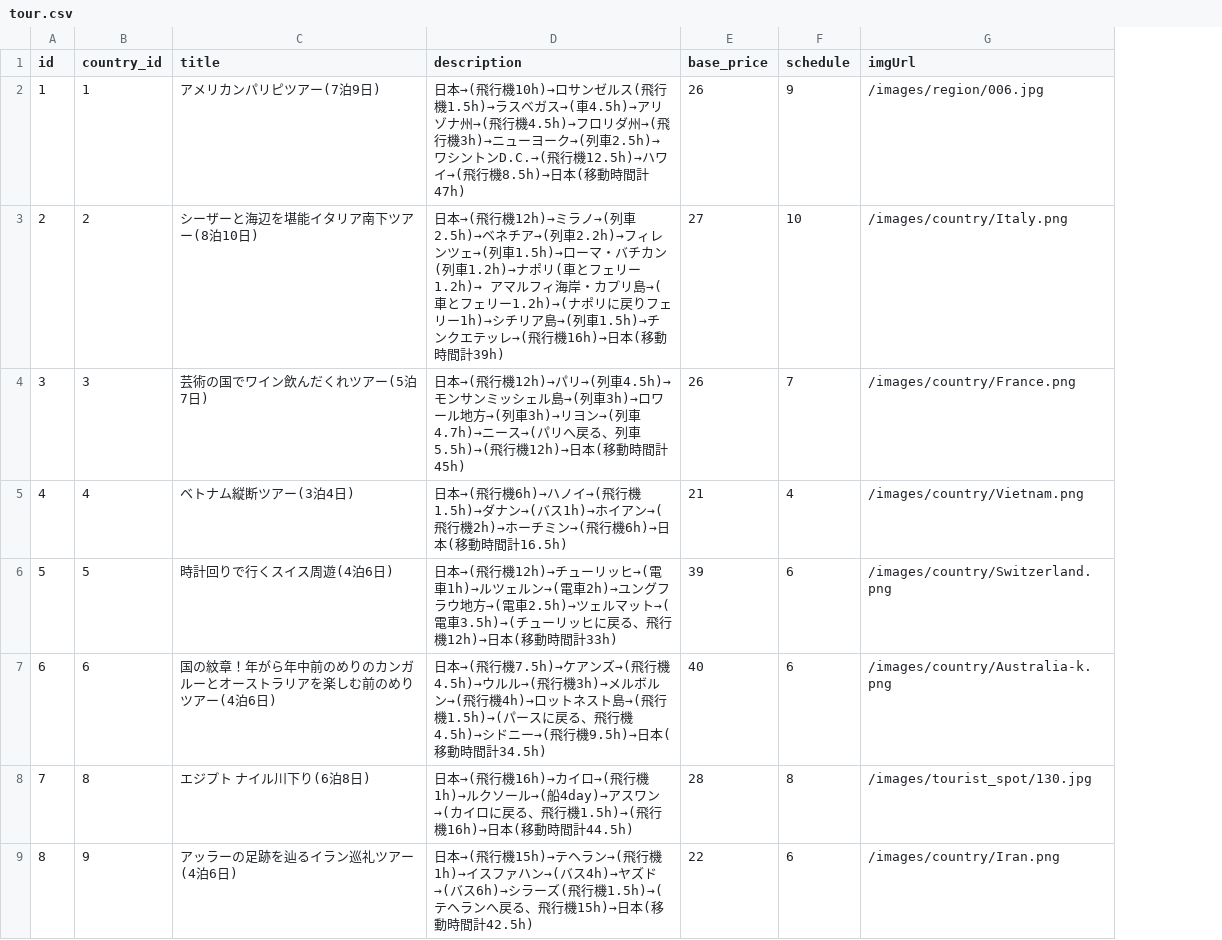
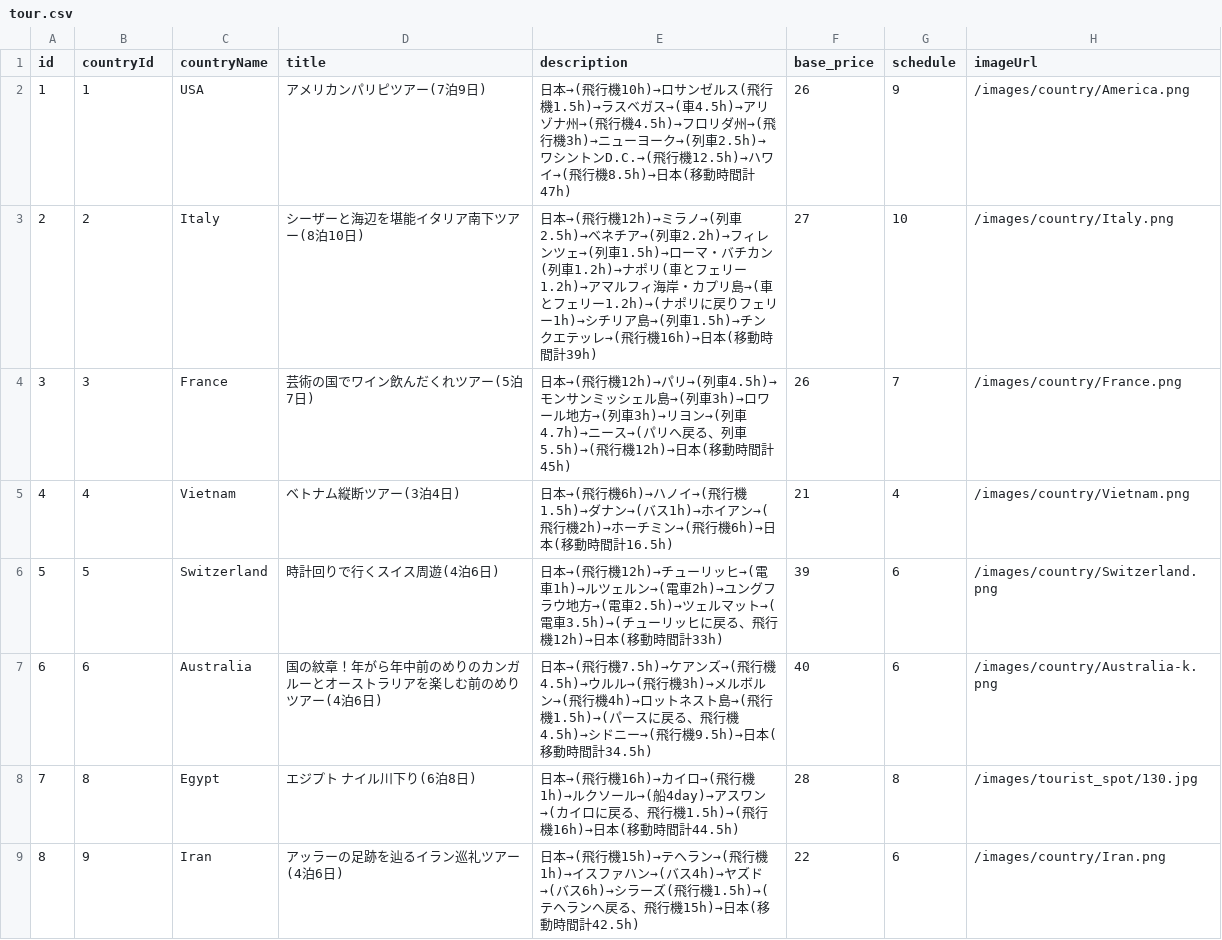
Before and after one commit to Okuno3210/Travel, a CSV file: src/main/resources/data/tour.csv, drawn as a sheet; only a part is shown; addresses are those after the commit; the diff names each change by its address in the sheet, - before the commit and + after, or states it on an @@ line.

```diff
--- a/src/main/resources/data/tour.csv
+++ b/src/main/resources/data/tour.csv
+column C (countryName), rows 2-9: USA | Italy | France | Vietnam | Switzerland | Australia | Egypt | Iran
-B1: country_id
+B1: countryId
-H1: imgUrl
+H1: imageUrl
-H2 (imageUrl): /images/region/006.jpg
+H2 (imageUrl): /images/country/America.png
-E3 (description): …時間計39h)
+E3 (description): …時間計39h)
```
Also changed, not shown: 4 other files.
